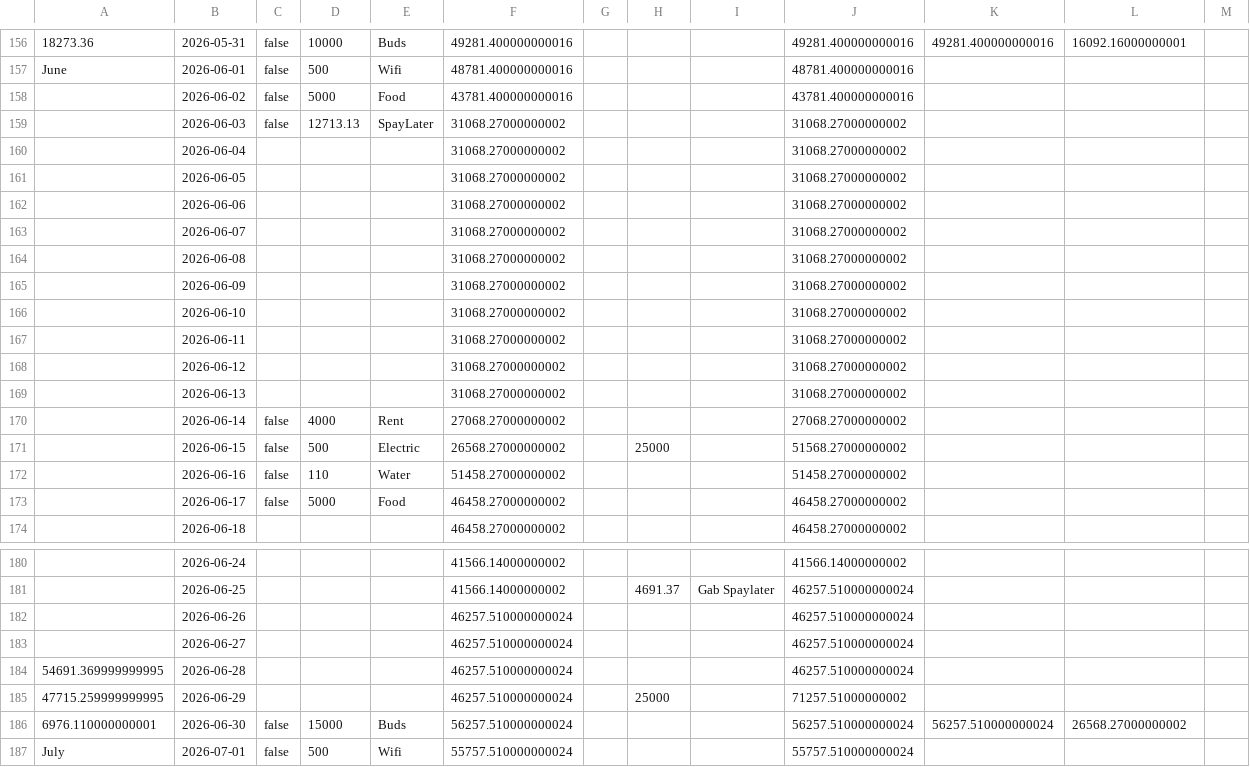
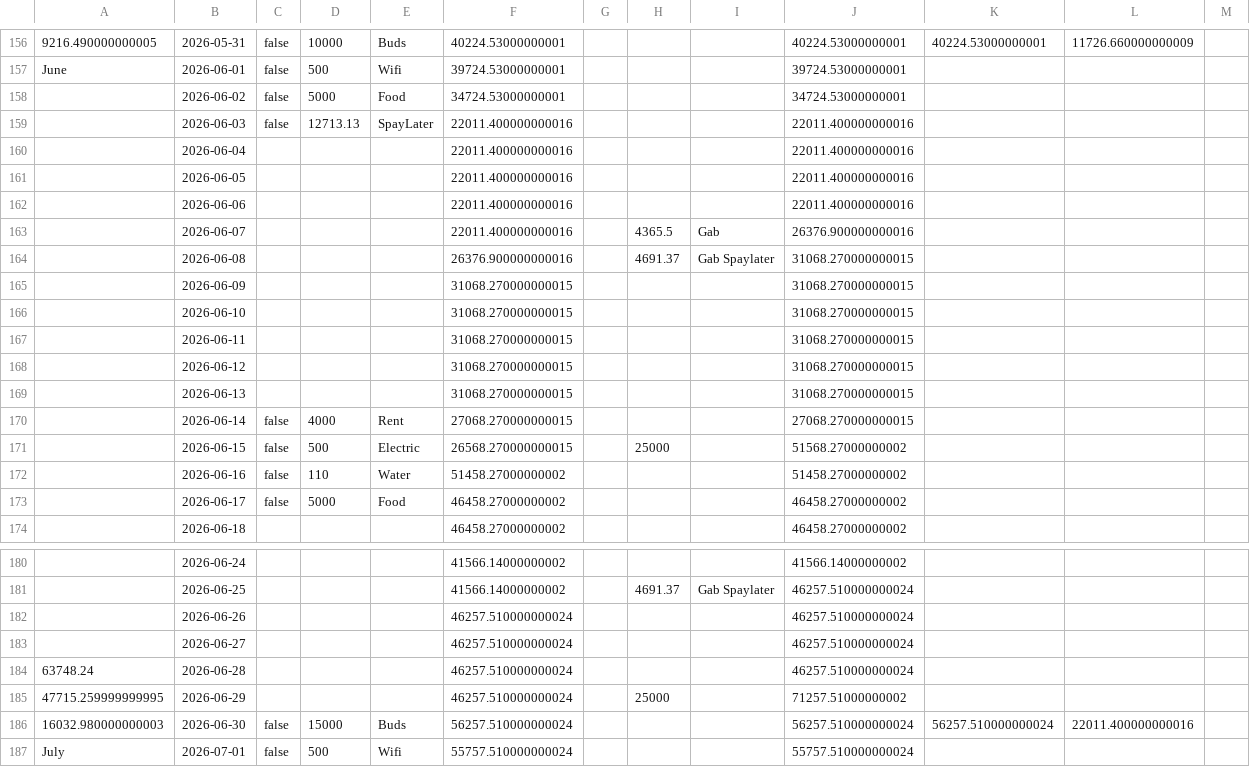
Before and after one commit to potatobaconn/fin-sync, a CSV file: finances.csv, drawn as a sheet; only a part is shown, gaps mark what is left out; the diff covers the shown part only; the diff names each change by its address in the sheet, - before the commit and + after, or states it on an @@ line.

```diff
--- a/finances.csv
+++ b/finances.csv
-A156: 18273.36
+A156: 9216.490000000005
-F156: 49281.400000000016
+F156: 40224.53000000001
-J156: 49281.400000000016
+J156: 40224.53000000001
-K156: 49281.400000000016
+K156: 40224.53000000001
-L156: 16092.16000000001
+L156: 11726.660000000009
-F157: 48781.400000000016
+F157: 39724.53000000001
-J157: 48781.400000000016
+J157: 39724.53000000001
-F158: 43781.400000000016
+F158: 34724.53000000001
-J158: 43781.400000000016
+J158: 34724.53000000001
-F159:F163: 31068.27000000002
+F159:F163: 22011.400000000016
-J159:J162: 31068.27000000002
+J159:J162: 22011.400000000016
-H163: (empty)
+H163: 4365.5
-I163: (empty)
+I163: Gab
-J163: 31068.27000000002
+J163: 26376.900000000016
-F164: 31068.27000000002
+F164: 26376.900000000016
-H164: (empty)
+H164: 4691.37
-I164: (empty)
+I164: Gab Spaylater
-J164:J169: 31068.27000000002
+J164:J169: 31068.270000000015
-F165:F169: 31068.27000000002
+F165:F169: 31068.270000000015
-F170: 27068.27000000002
+F170: 27068.270000000015
-J170: 27068.27000000002
+J170: 27068.270000000015
-F171: 26568.27000000002
+F171: 26568.270000000015
-A184: 54691.369999999995
+A184: 63748.24
-A186: 6976.110000000001
+A186: 16032.980000000003
-L186: 26568.27000000002
+L186: 22011.400000000016
```
Also changed, not shown: 60 edited cells elsewhere in this file.
